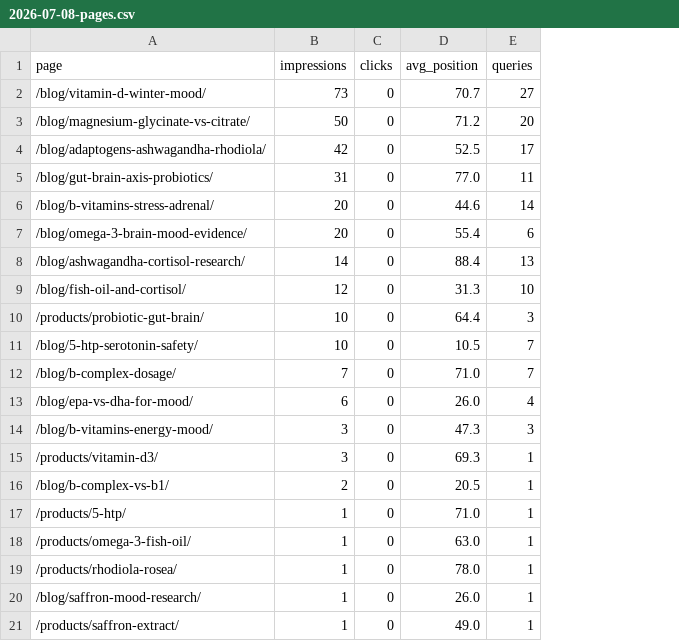
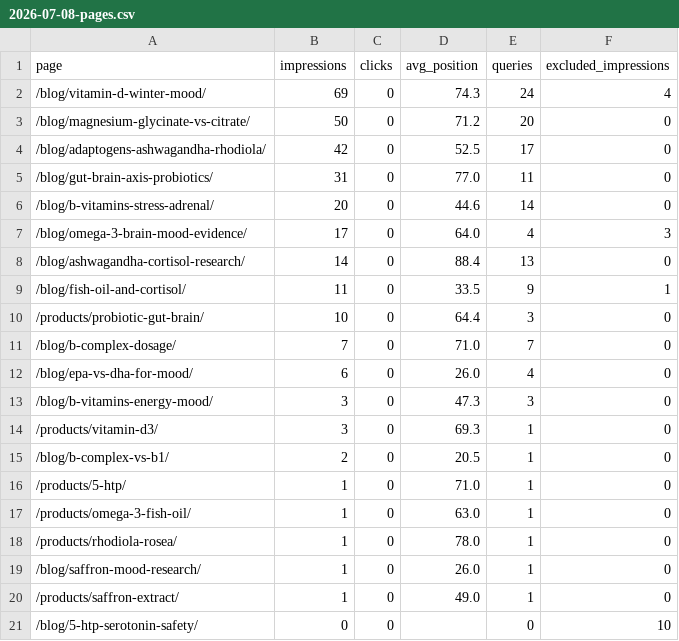
Before and after one commit to ec-twf/mindfulroots, a CSV file: data/gsc/2026-07-08-pages.csv, drawn as a sheet; removed rows and columns are numbered as before the commit, all else as after; the diff names each change by its address in the sheet, - before the commit and + after, or states it on an @@ line.

```diff
--- a/data/gsc/2026-07-08-pages.csv
+++ b/data/gsc/2026-07-08-pages.csv
+column F (excluded_impressions), rows 2-20: 4 | 0 | 0 | 0 | 0 | 3 | 0 | 1 | 0 | 0 | 0 | 0 | 0 | 0 | 0 | 0 | 0 | 0 | 0
-B2 (impressions): 73
+B2 (impressions): 69
-D2 (avg_position): 70.7
+D2 (avg_position): 74.3
-E2 (queries): 27
+E2 (queries): 24
-B7 (impressions): 20
+B7 (impressions): 17
-D7 (avg_position): 55.4
+D7 (avg_position): 64.0
-E7 (queries): 6
+E7 (queries): 4
-B9 (impressions): 12
+B9 (impressions): 11
-D9 (avg_position): 31.3
+D9 (avg_position): 33.5
-E9 (queries): 10
+E9 (queries): 9
-row 11: /blog/5-htp-serotonin-safety/ | 10 | 0 | 10.5 | 7
+row 21: /blog/5-htp-serotonin-safety/ | 0 | 0 |  | 0 | 10
```
Also changed, not shown: data/gsc/2026-07-16-pages.csv, data/gsc/2026-07-16-patterns.csv, 8 other files.
